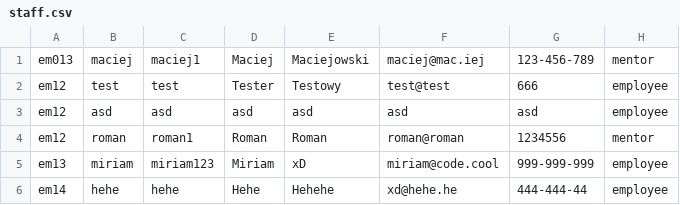
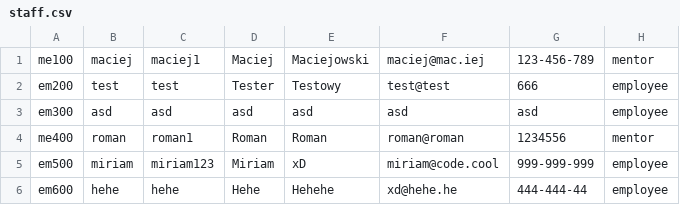
Before and after one commit to CodecoolKRK20173/ccms-daro-radian-rom, a CSV file: src/main/resources/staff.csv, drawn as a sheet.

```diff
--- a/src/main/resources/staff.csv
+++ b/src/main/resources/staff.csv
@@ -1,6 +1,6 @@
-em013	maciej	maciej1	Maciej	Maciejowski	maciej@mac.iej	123-456-789	mentor
-em12	test	test	Tester	Testowy	test@test	666	employee
-em12	asd	asd	asd	asd	asd	asd	employee
-em12	roman	roman1	Roman	Roman	roman@roman	1234556	mentor
-em13	miriam	miriam123	Miriam	xD	miriam@code.cool	999-999-999	employee
-em14	hehe	hehe	Hehe	Hehehe	xd@hehe.he	444-444-44	employee
+me100	maciej	maciej1	Maciej	Maciejowski	maciej@mac.iej	123-456-789	mentor
+em200	test	test	Tester	Testowy	test@test	666	employee
+em300	asd	asd	asd	asd	asd	asd	employee
+me400	roman	roman1	Roman	Roman	roman@roman	1234556	mentor
+em500	miriam	miriam123	Miriam	xD	miriam@code.cool	999-999-999	employee
+em600	hehe	hehe	Hehe	Hehehe	xd@hehe.he	444-444-44	employee
```
Also changed, not shown: src/main/resources/StudentsCSV.CSV, src/main/resources/accounts.csv, 8 other files.
